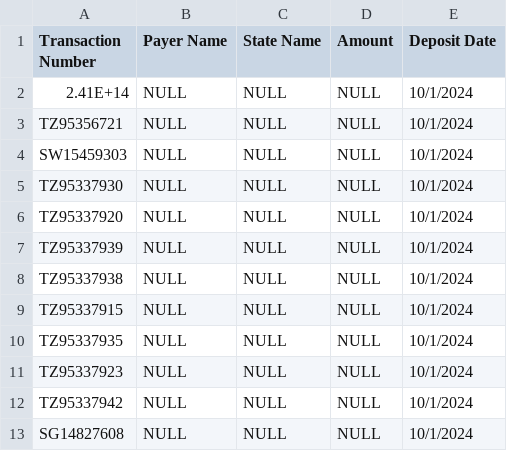
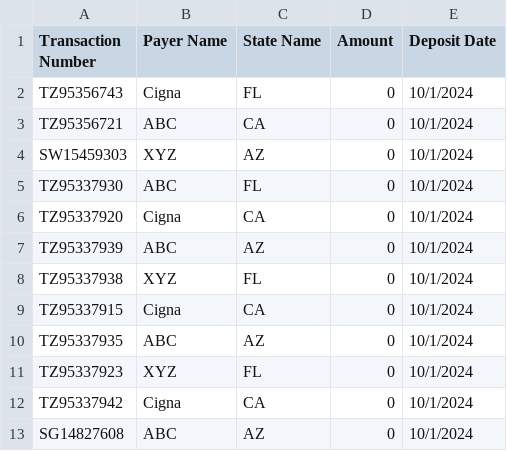
Before and after one commit to AnilMekala666/ReactDemo, a CSV file: src/assets/data/zero_payments_posting_queue.csv, drawn as a sheet.

```diff
--- a/src/assets/data/zero_payments_posting_queue.csv
+++ b/src/assets/data/zero_payments_posting_queue.csv
@@ -1,13 +1,13 @@
 Transaction Number,Payer Name,State Name,Amount,Deposit Date
-2.41E+14,NULL,NULL,NULL,10/1/2024
-TZ95356721,NULL,NULL,NULL,10/1/2024
-SW15459303,NULL,NULL,NULL,10/1/2024
-TZ95337930,NULL,NULL,NULL,10/1/2024
-TZ95337920,NULL,NULL,NULL,10/1/2024
-TZ95337939,NULL,NULL,NULL,10/1/2024
-TZ95337938,NULL,NULL,NULL,10/1/2024
-TZ95337915,NULL,NULL,NULL,10/1/2024
-TZ95337935,NULL,NULL,NULL,10/1/2024
-TZ95337923,NULL,NULL,NULL,10/1/2024
-TZ95337942,NULL,NULL,NULL,10/1/2024
-SG14827608,NULL,NULL,NULL,10/1/2024
+TZ95356743,Cigna,FL,0,10/1/2024
+TZ95356721,ABC,CA,0,10/1/2024
+SW15459303,XYZ,AZ,0,10/1/2024
+TZ95337930,ABC,FL,0,10/1/2024
+TZ95337920,Cigna,CA,0,10/1/2024
+TZ95337939,ABC,AZ,0,10/1/2024
+TZ95337938,XYZ,FL,0,10/1/2024
+TZ95337915,Cigna,CA,0,10/1/2024
+TZ95337935,ABC,AZ,0,10/1/2024
+TZ95337923,XYZ,FL,0,10/1/2024
+TZ95337942,Cigna,CA,0,10/1/2024
+SG14827608,ABC,AZ,0,10/1/2024
```
Also changed, not shown: src/assets/data/deposit_payment_queue.csv, src/assets/data/reconciled.csv, 10 other files.
